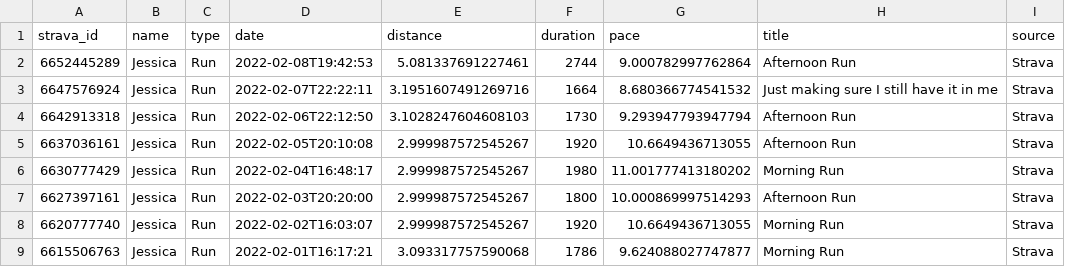
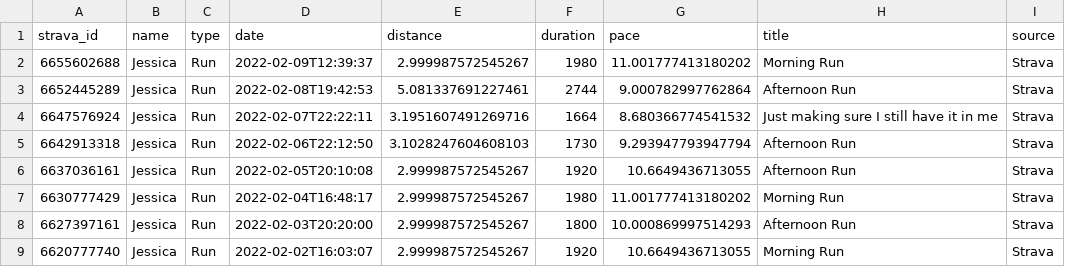
Before and after one commit to eibanez/run, a CSV file: data.csv, drawn as a sheet; only a part is shown; the shorter side is filled out with more unchanged rows.

```diff
--- a/data.csv
+++ b/data.csv
@@ -1,2 +1,3 @@
 strava_id,name,type,date,distance,duration,pace,title,source
+6655602688,Jessica,Run,2022-02-09T12:39:37,2.999987572545267,1980,11.001777413180202,Morning Run,Strava
 6652445289,Jessica,Run,2022-02-08T19:42:53,5.081337691227461,2744,9.000782997762864,Afternoon Run,Strava
```
Also changed, not shown: 3 other files.
